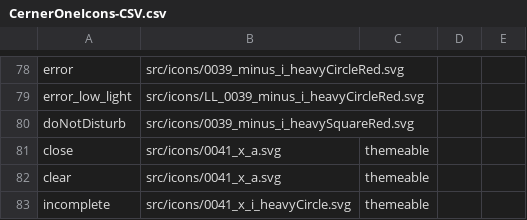
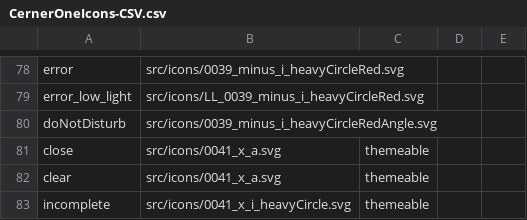
Before and after one commit to oracle-samples/one-cerner-style-icons, a CSV file: src/CernerOneIcons-CSV.csv, drawn as a sheet; only a part is shown, gaps mark what is left out.

Commit message:
Updated Do Not Disturb Icon
Updated Do Not Disturb Icon

```diff
--- a/src/CernerOneIcons-CSV.csv
+++ b/src/CernerOneIcons-CSV.csv
@@ -79,3 +79,3 @@ error,src/icons/0039_minus_i_heavyCircleRed.svg,,,
 error_low_light,src/icons/LL_0039_minus_i_heavyCircleRed.svg,,,
-doNotDisturb,src/icons/0039_minus_i_heavySquareRed.svg,,,
+doNotDisturb,src/icons/0039_minus_i_heavyCircleRedAngle.svg,,,
 close,src/icons/0041_x_a.svg,themeable ,,
```
Also changed, not shown: 4 other files.
